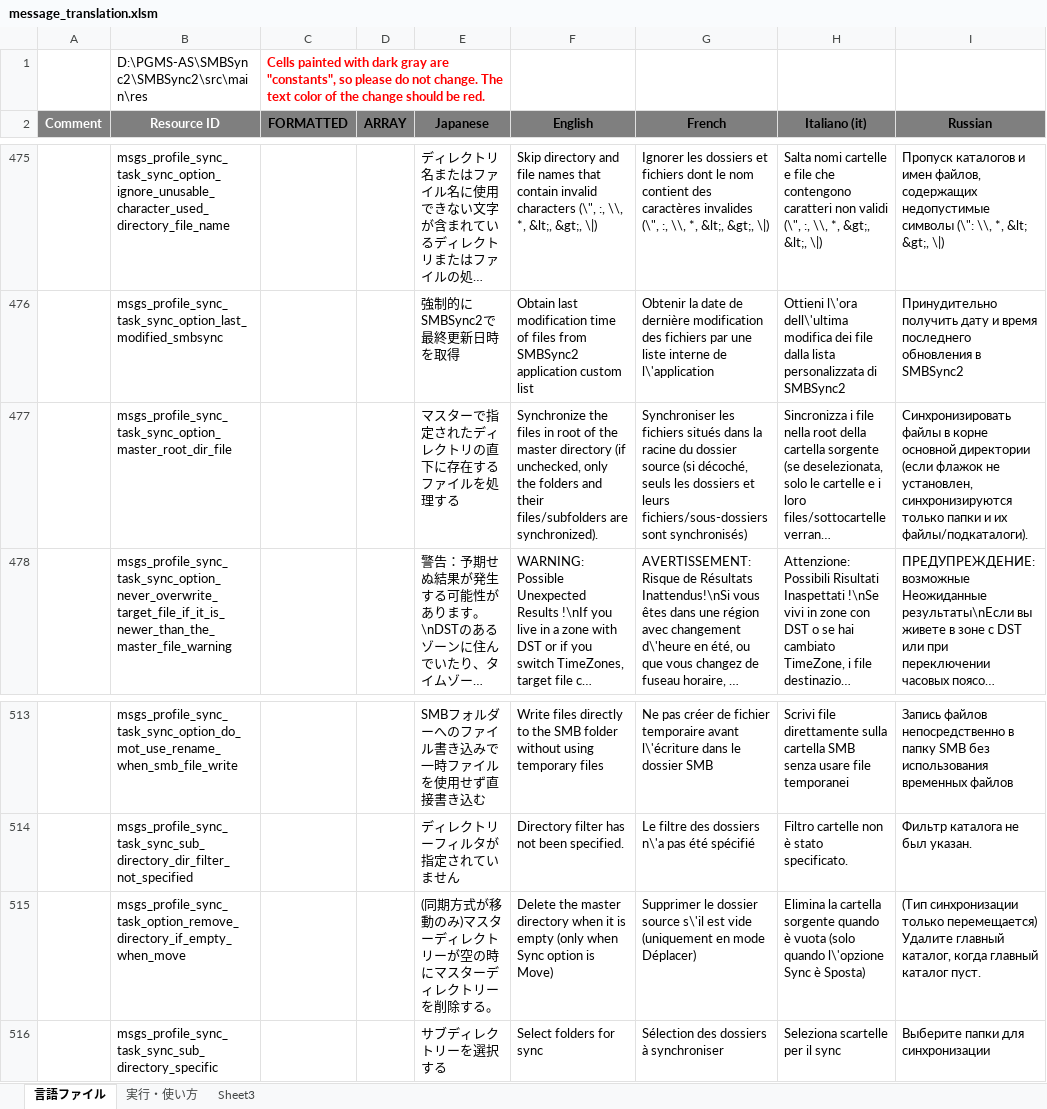
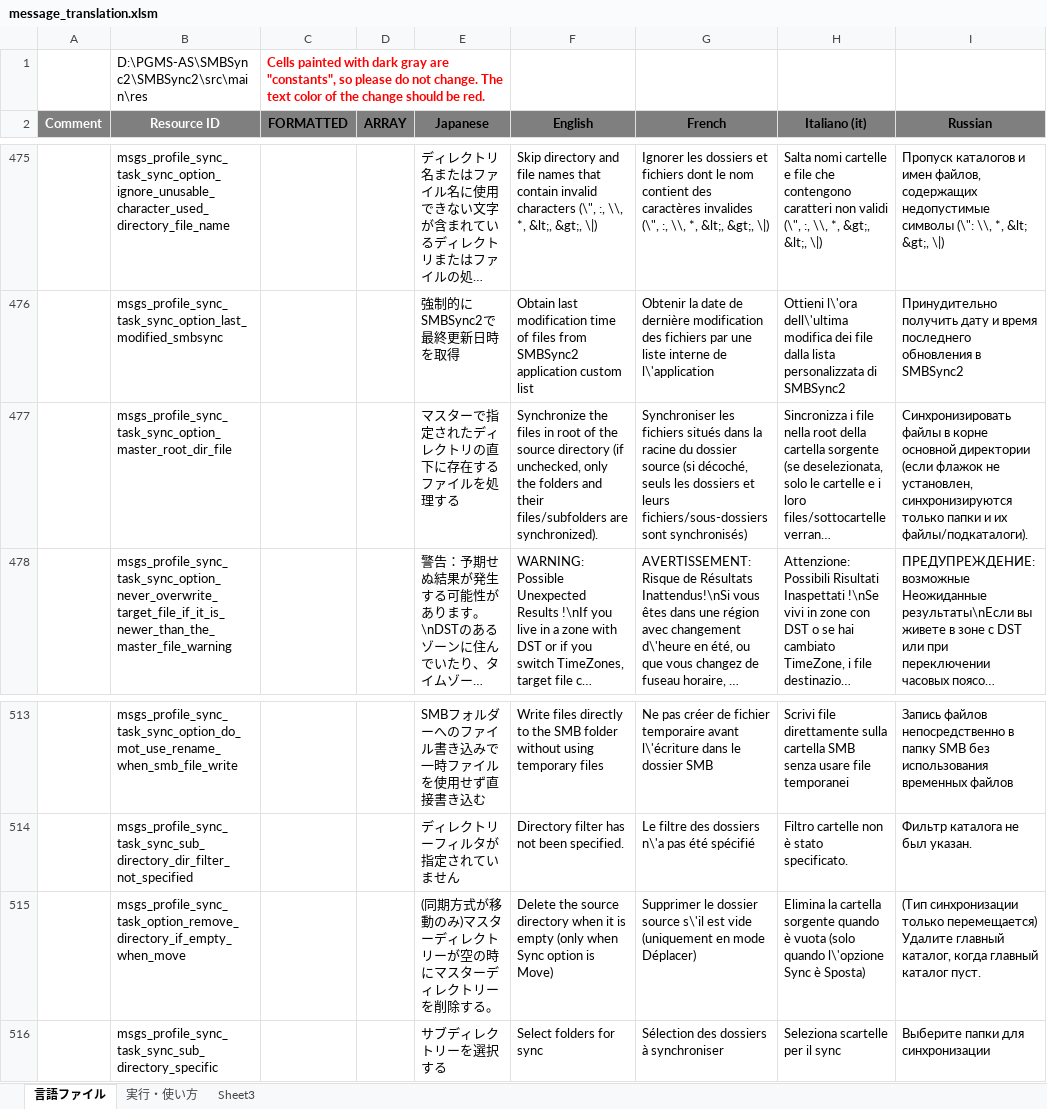
Before and after one commit to Sentaroh/SMBSync2, an Excel workbook: message_translation.xlsm, sheet 言語ファイル, drawn as a sheet; only a part is shown, gaps mark what is left out; long unchanged cells end in …; values as stored, in another font and other column widths than the file's, no borders; charts and pictures not drawn; the diff covers the shown part only; the diff names each change by its address in the sheet, - before the commit and + after, or states it on an @@ line.

Commit message:
Master is deprecated and only used for hardware interfaces
Replace Master with Source in GUI as it is no longer used in current sync programs

```diff
--- a/message_translation.xlsm (sheet 言語ファイル)
+++ b/message_translation.xlsm (sheet 言語ファイル)
-F477 (English): …of the master directory (if…
+F477 (English): …of the source directory (if…
-F515 (English): Delete the master directory when…
+F515 (English): Delete the source directory when…
```
Also changed, not shown: 16 edited cells and cell formats elsewhere in this sheet, 2 other files.
